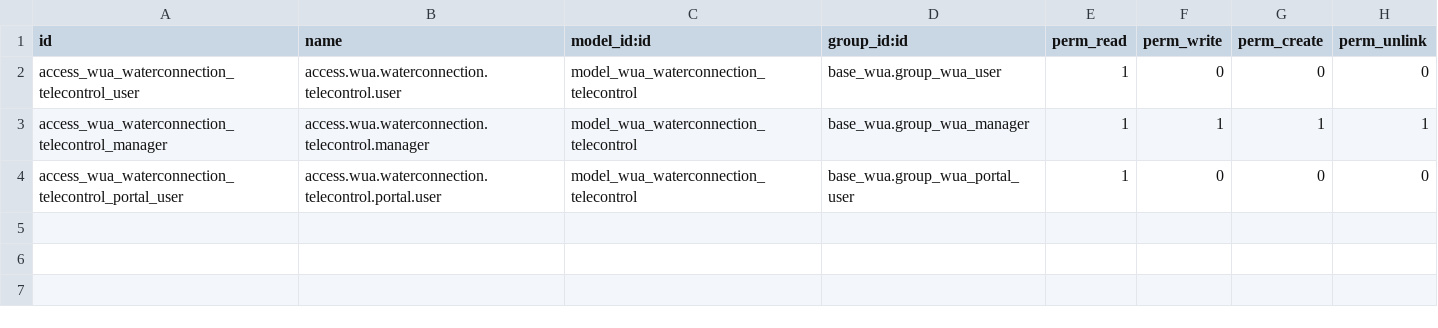
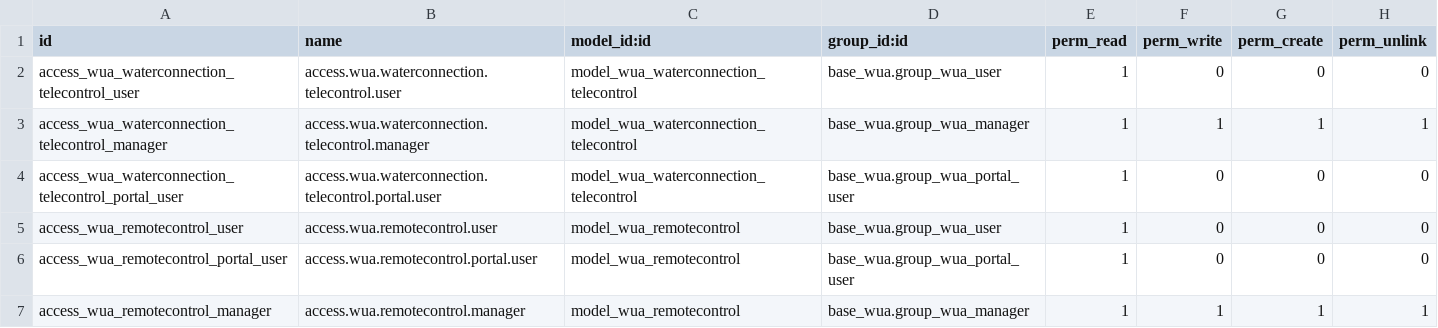
Before and after one commit to MovalAgroingenieria/wua, a CSV file: base_wua_remotecontrol_rest/security/ir.model.access.csv, drawn as a sheet; the diff names each change by its address in the sheet, - before the commit and + after, or states it on an @@ line.

Commit message:
[NEW] base_wua_remotecontrol_rest: Add wua_remotecontrol model with views, data, and access rights.

```diff
--- a/base_wua_remotecontrol_rest/security/ir.model.access.csv
+++ b/base_wua_remotecontrol_rest/security/ir.model.access.csv
+row 5: access_wua_remotecontrol_user | access.wua.remotecontrol.user | model_wua_remotecontrol | base_wua.group_wua_user | 1 | 0 | 0 | 0
+row 6: access_wua_remotecontrol_portal_user | access.wua.remotecontrol.portal.user | model_wua_remotecontrol | base_wua.group_wua_portal_user | 1 | 0 | 0 | 0
+row 7: access_wua_remotecontrol_manager | access.wua.remotecontrol.manager | model_wua_remotecontrol | base_wua.group_wua_manager | 1 | 1 | 1 | 1
```
Also changed, not shown: 10 other files.
